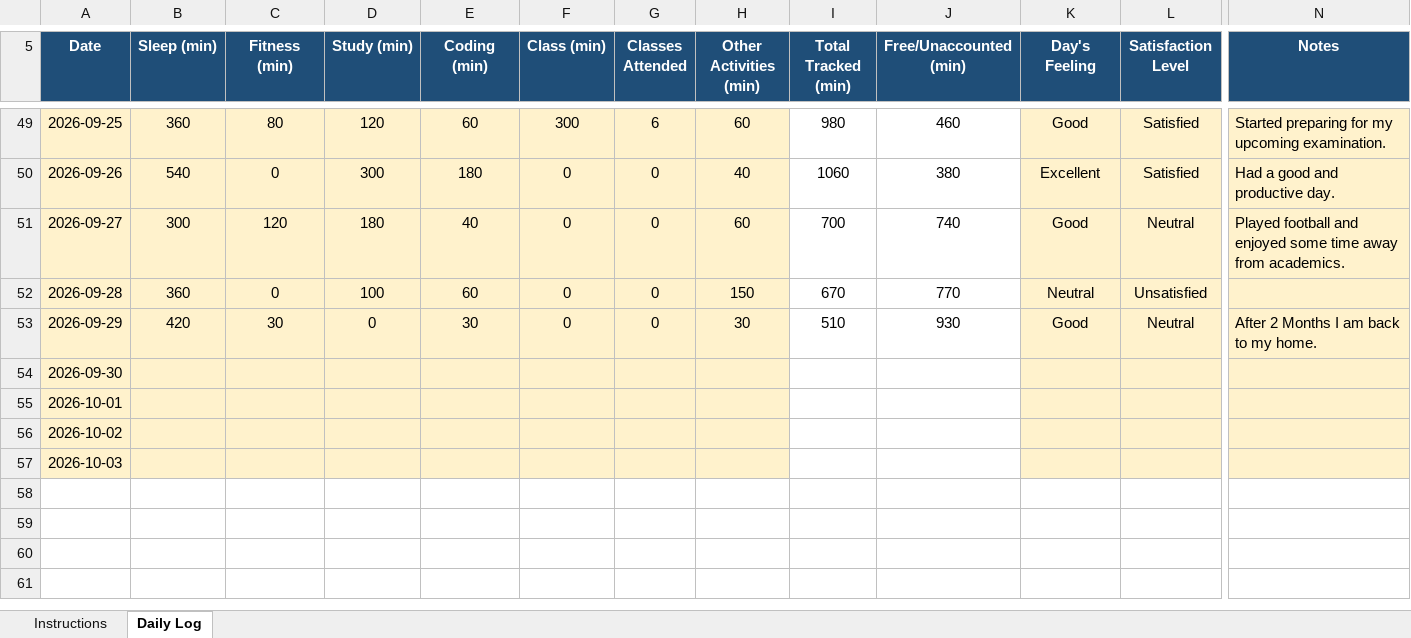
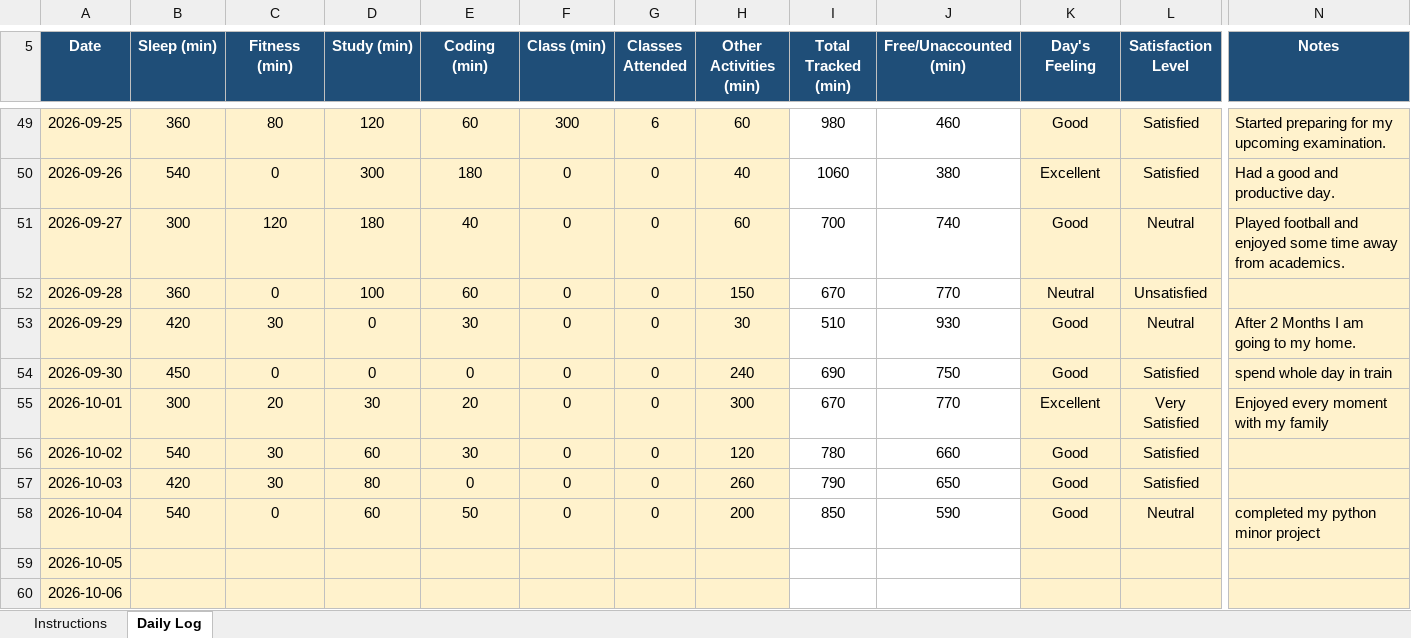
Before and after one commit to shazinadinan/CAP776, an Excel workbook: 12625822.xlsx, sheet Daily Log, drawn as a sheet; only a part is shown, gaps mark what is left out; values as stored, in another font and other column widths than the file's, no borders; conditional formats not drawn; addresses are those after the commit; rows hold the shown columns only; the diff covers the shown part only; the diff names each change by its address in the sheet, - before the commit and + after, or states it on an @@ line.

Commit message:
Updated

```diff
--- a/12625822.xlsx (sheet Daily Log)
+++ b/12625822.xlsx (sheet Daily Log)
-N53 (Notes): After 2 Months I am back to my home.
+N53 (Notes): After 2 Months I am going to my home.
-B54 (Sleep (min)): (empty)
+B54 (Sleep (min)): 450
-C54 (Fitness (min)): (empty)
+C54 (Fitness (min)): 0
-D54 (Study (min)): (empty)
+D54 (Study (min)): 0
-E54 (Coding (min)): (empty)
+E54 (Coding (min)): 0
-F54:F55 (Class (min)): (empty)
+F54:F55 (Class (min)): 0
-G54:G55 (Classes Attended): (empty)
+G54:G55 (Classes Attended): 0
-H54 (Other Activities (min)): (empty)
+H54 (Other Activities (min)): 240
-I54 (Total Tracked (min)): (empty)
+I54 (Total Tracked (min)): 690
-J54 (Free/Unaccounted (min)): (empty)
+J54 (Free/Unaccounted (min)): 750
-K54 (Day's Feeling): (empty)
+K54 (Day's Feeling): Good
-L54 (Satisfaction Level): (empty)
+L54 (Satisfaction Level): Satisfied
-N54 (Notes): (empty)
+N54 (Notes): spend whole day in train
-B55 (Sleep (min)): (empty)
+B55 (Sleep (min)): 300
-C55 (Fitness (min)): (empty)
+C55 (Fitness (min)): 20
-D55 (Study (min)): (empty)
+D55 (Study (min)): 30
-E55 (Coding (min)): (empty)
+E55 (Coding (min)): 20
-H55 (Other Activities (min)): (empty)
+H55 (Other Activities (min)): 300
-I55 (Total Tracked (min)): (empty)
+I55 (Total Tracked (min)): 670
-J55 (Free/Unaccounted (min)): (empty)
+J55 (Free/Unaccounted (min)): 770
-K55 (Day's Feeling): (empty)
+K55 (Day's Feeling): Excellent
-L55 (Satisfaction Level): (empty)
+L55 (Satisfaction Level): Very Satisfied
-N55 (Notes): (empty)
+N55 (Notes): Enjoyed every moment with my family
+row 56: 2026-10-02 | 540 | 30 | 60 | 30 | 0 | 0 | 120 | 780 | 660 | Good | Satisfied
+row 57: 2026-10-03 | 420 | 30 | 80 | 0 | 0 | 0 | 260 | 790 | 650 | Good | Satisfied
+row 58: 2026-10-04 | 540 | 0 | 60 | 50 | 0 | 0 | 200 | 850 | 590 | Good | Neutral | completed my python minor project
-A59 (Date): 2026-10-02
+A59 (Date): 2026-10-05
-A60 (Date): 2026-10-03
+A60 (Date): 2026-10-06
```
Also changed, not shown: 27 edited cells elsewhere in this sheet.
